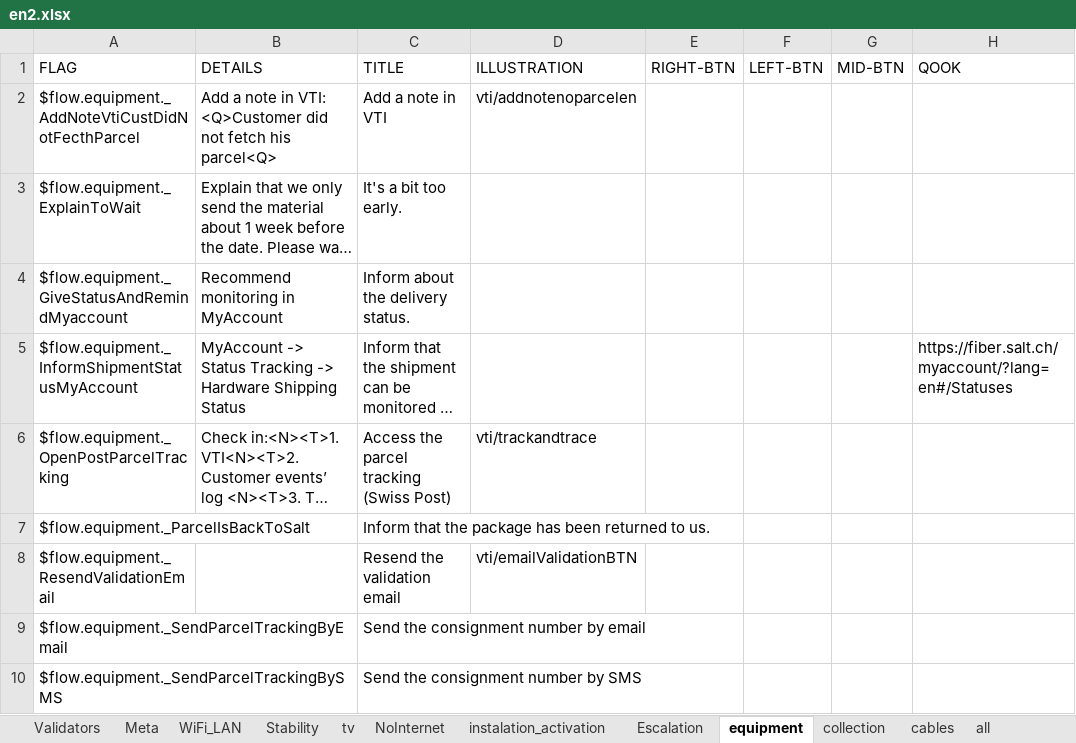
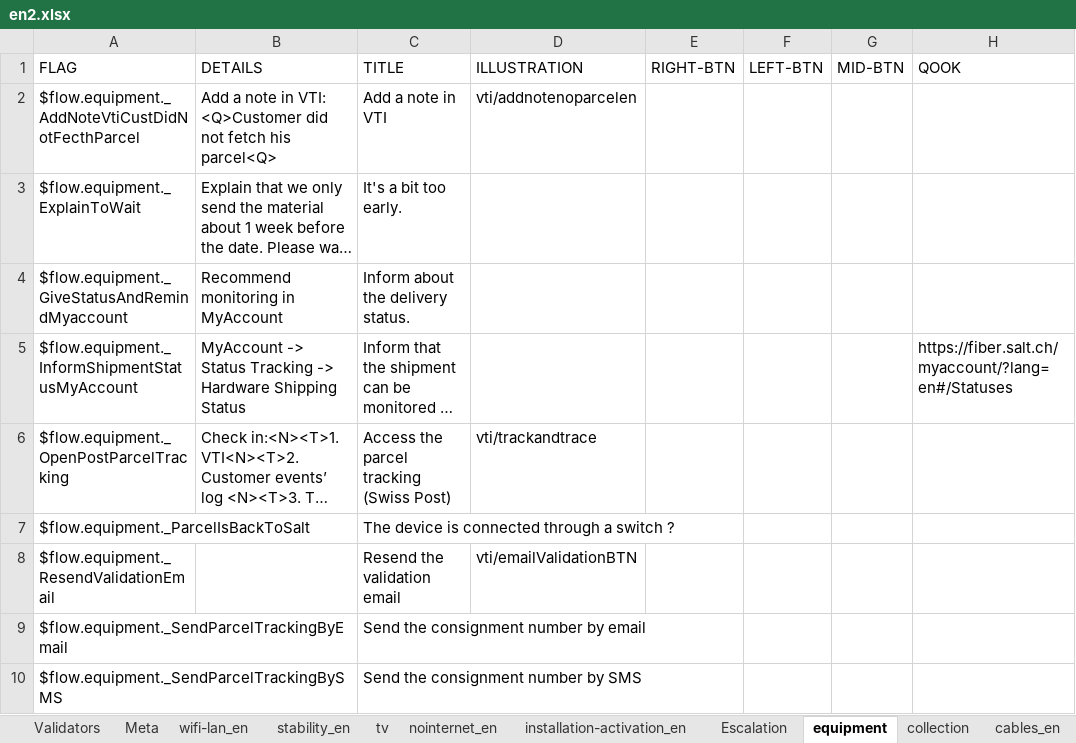
Before and after one commit to gamahachaa/fiber_trouble, an Excel workbook: en2.xlsx, sheet equipment, drawn as a sheet; only a part is shown; long unchanged cells end in …; values as stored, in another font and other column widths than the file's, no borders; the diff names each change by its address in the sheet, - before the commit and + after, or states it on an @@ line.

```diff
--- a/en2.xlsx (sheet equipment)
+++ b/en2.xlsx (sheet equipment)
-sheet tab: WiFi_LAN
+sheet tab: wifi-lan_en
-sheet tab: Stability
+sheet tab: stability_en
-sheet tab: NoInternet
+sheet tab: nointernet_en
-sheet tab: instalation_activation
+sheet tab: installation-activation_en
-sheet tab: cables
+sheet tab: cables_en
-C7 (TITLE): Inform that the package has been returned to us.
+C7 (TITLE): The device is connected through a switch ?
```
Also changed, not shown: sheet wifi-lan_en, sheet nointernet_en, sheet installation-activation_en, sheet collection, sheet Escalation, sheet stability_en, 1 more sheet, 10 other files.
